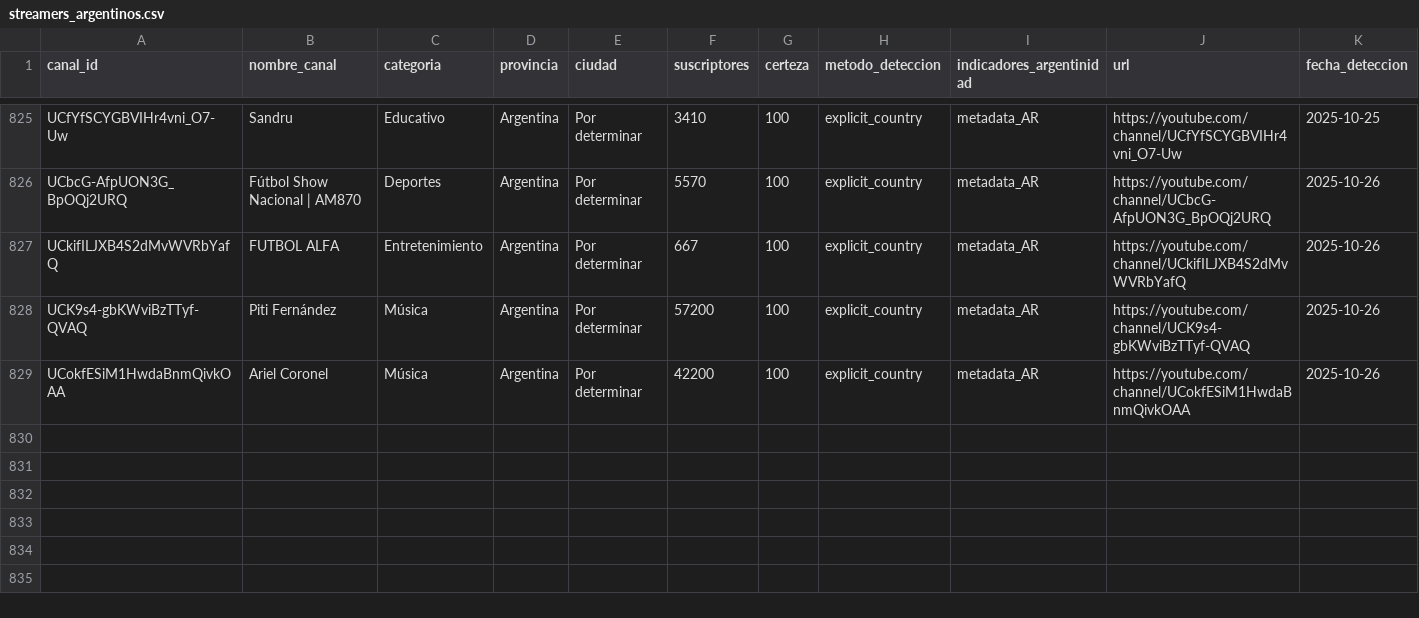
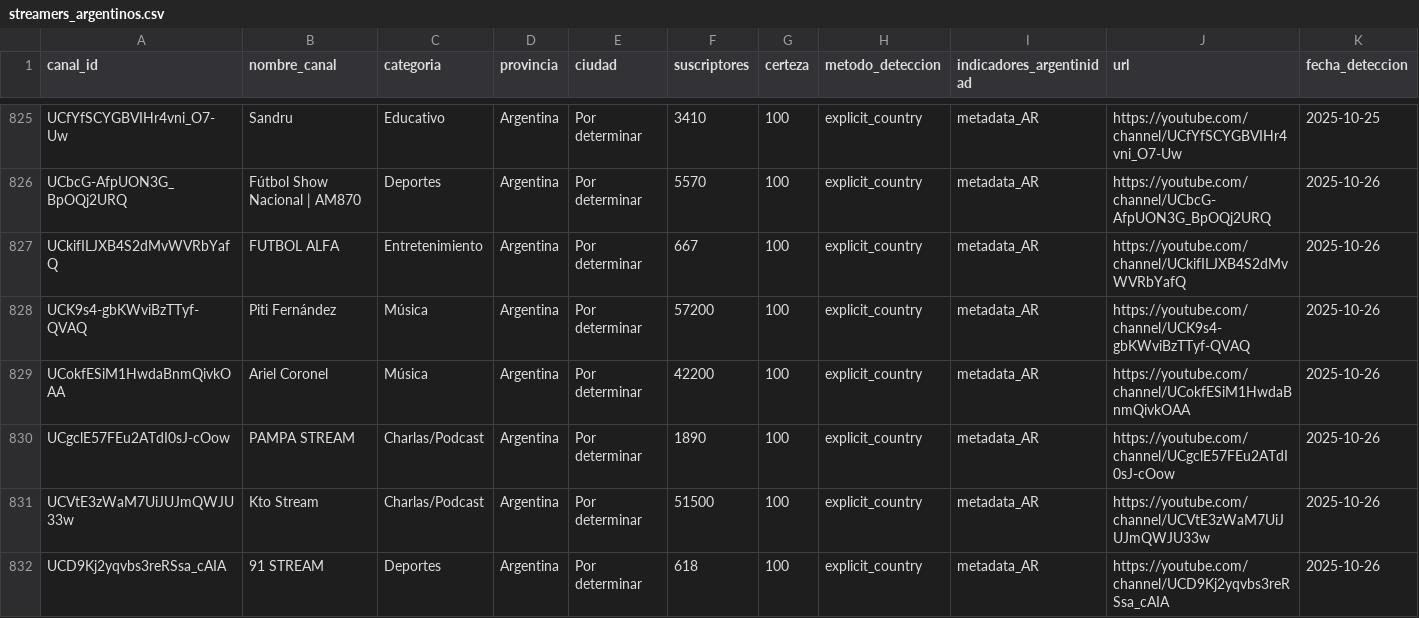
Before and after one commit to PobleteFerreira/cartografia-streaming-argentino-FULL, a CSV file: data/streamers_argentinos.csv, drawn as a sheet; only a part is shown, gaps mark what is left out; rows hold the shown columns only; the diff names each change by its address in the sheet, - before the commit and + after, or states it on an @@ line.

```diff
--- a/data/streamers_argentinos.csv
+++ b/data/streamers_argentinos.csv
+row 830: UCgclE57FEu2ATdI0sJ-cOow | PAMPA STREAM | Charlas/Podcast | Argentina | Por determinar | 1890 | 100 | explicit_country | metadata_AR | https://youtube.com/channel/UCgclE57FEu2ATdI0sJ-cOow | 2025-10-26
+row 831: UCVtE3zWaM7UiJUJmQWJU33w | Kto Stream | Charlas/Podcast | Argentina | Por determinar | 51500 | 100 | explicit_country | metadata_AR | https://youtube.com/channel/UCVtE3zWaM7UiJUJmQWJU33w | 2025-10-26
+row 832: UCD9Kj2yqvbs3reRSsa_cAIA | 91 STREAM | Deportes | Argentina | Por determinar | 618 | 100 | explicit_country | metadata_AR | https://youtube.com/channel/UCD9Kj2yqvbs3reRSsa_cAIA | 2025-10-26
```
